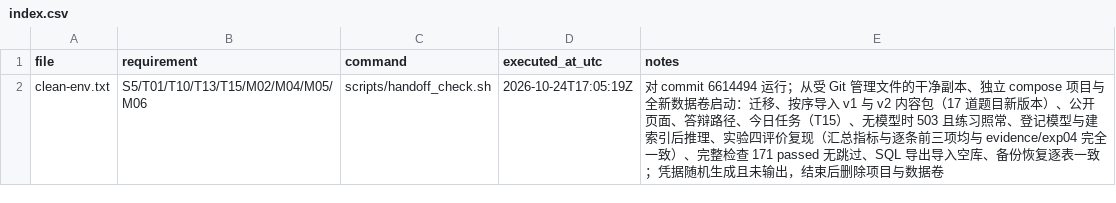
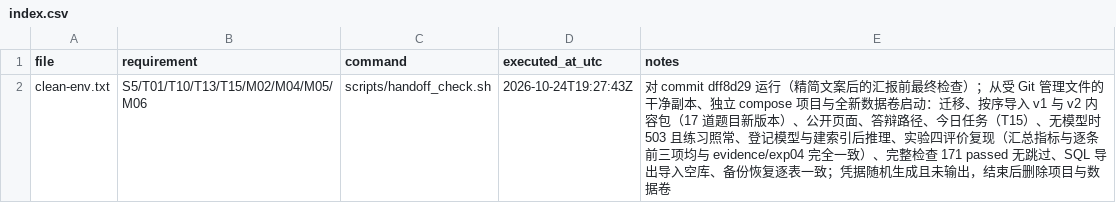
Before and after one commit to Subaru486desuwa/vocab-review, a CSV file: evidence/handoff/index.csv, drawn as a sheet.

```diff
--- a/evidence/handoff/index.csv
+++ b/evidence/handoff/index.csv
@@ -1,2 +1,2 @@
 file,requirement,command,executed_at_utc,notes
-clean-env.txt,S5/T01/T10/T13/T15/M02/M04/M05/M06,scripts/handoff_check.sh,2026-10-24T17:05:19Z,对 commit 6614494 运行；从受 Git 管理文件的干净副本、独立 compose 项目与全新数据卷启动：迁移、按序导入 v1 与 v2 内容包（17 道题目新版本）、公开页面、答辩路径、今日任务（T15）、无模型时 503 且练习照常、登记模型与建索引后推理、实验四评价复现（汇总指标与逐条前三项均与 evidence/exp04 完全一致）、完整检查 171 passed 无跳过、SQL 导出导入空库、备份恢复逐表一致；凭据随机生成且未输出，结束后删除项目与数据卷
+clean-env.txt,S5/T01/T10/T13/T15/M02/M04/M05/M06,scripts/handoff_check.sh,2026-10-24T19:27:43Z,对 commit dff8d29 运行（精简文案后的汇报前最终检查）；从受 Git 管理文件的干净副本、独立 compose 项目与全新数据卷启动：迁移、按序导入 v1 与 v2 内容包（17 道题目新版本）、公开页面、答辩路径、今日任务（T15）、无模型时 503 且练习照常、登记模型与建索引后推理、实验四评价复现（汇总指标与逐条前三项均与 evidence/exp04 完全一致）、完整检查 171 passed 无跳过、SQL 导出导入空库、备份恢复逐表一致；凭据随机生成且未输出，结束后删除项目与数据卷
```
Also changed, not shown: 5 other files.
